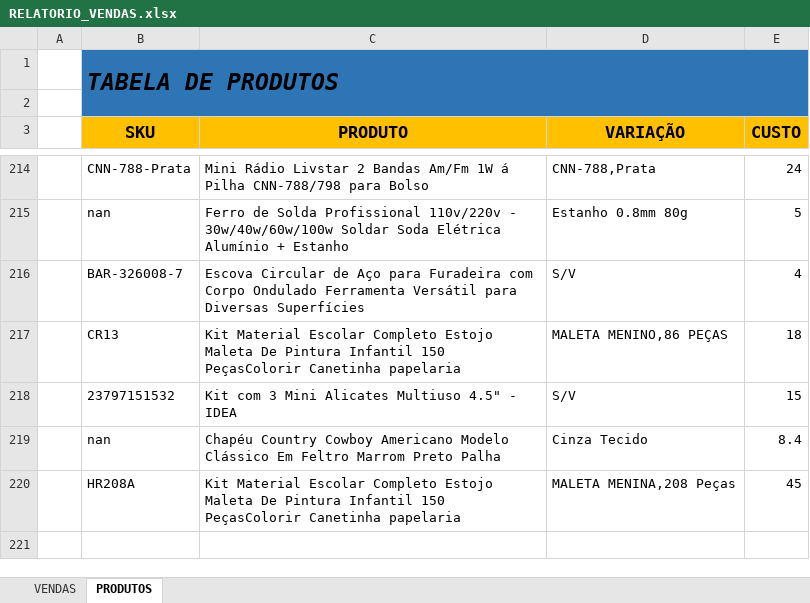
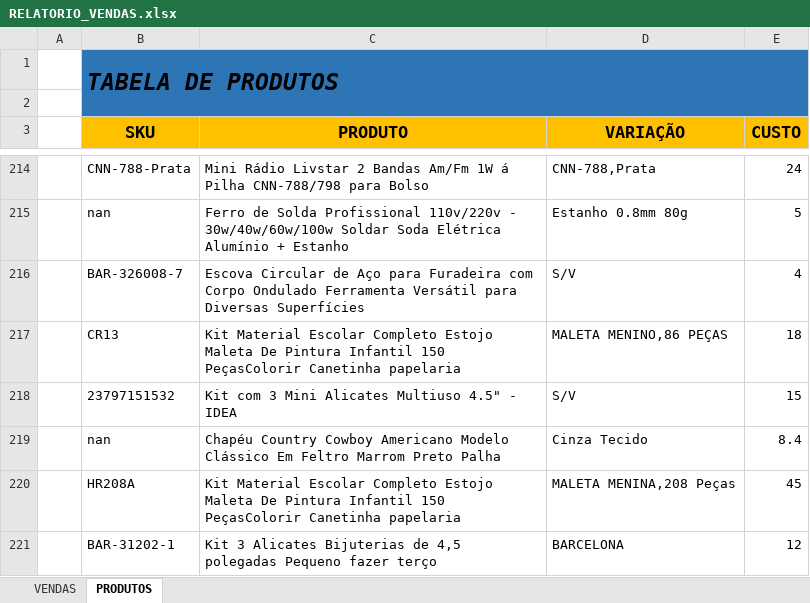
Before and after one commit to klucas27/BUGO, an Excel workbook: RELATORIO_VENDAS.xlsx, sheet PRODUTOS, drawn as a sheet; only a part is shown, gaps mark what is left out; values as stored, in another font and other column widths than the file's, no borders; conditional formats not drawn; the diff names each change by its address in the sheet, - before the commit and + after, or states it on an @@ line.

```diff
--- a/RELATORIO_VENDAS.xlsx (sheet PRODUTOS)
+++ b/RELATORIO_VENDAS.xlsx (sheet PRODUTOS)
+row 221:  | BAR-31202-1 | Kit 3 Alicates Bijuterias de 4,5 polegadas Pequeno fazer terço | BARCELONA | 12
```
Also changed, not shown: 5 other files.
